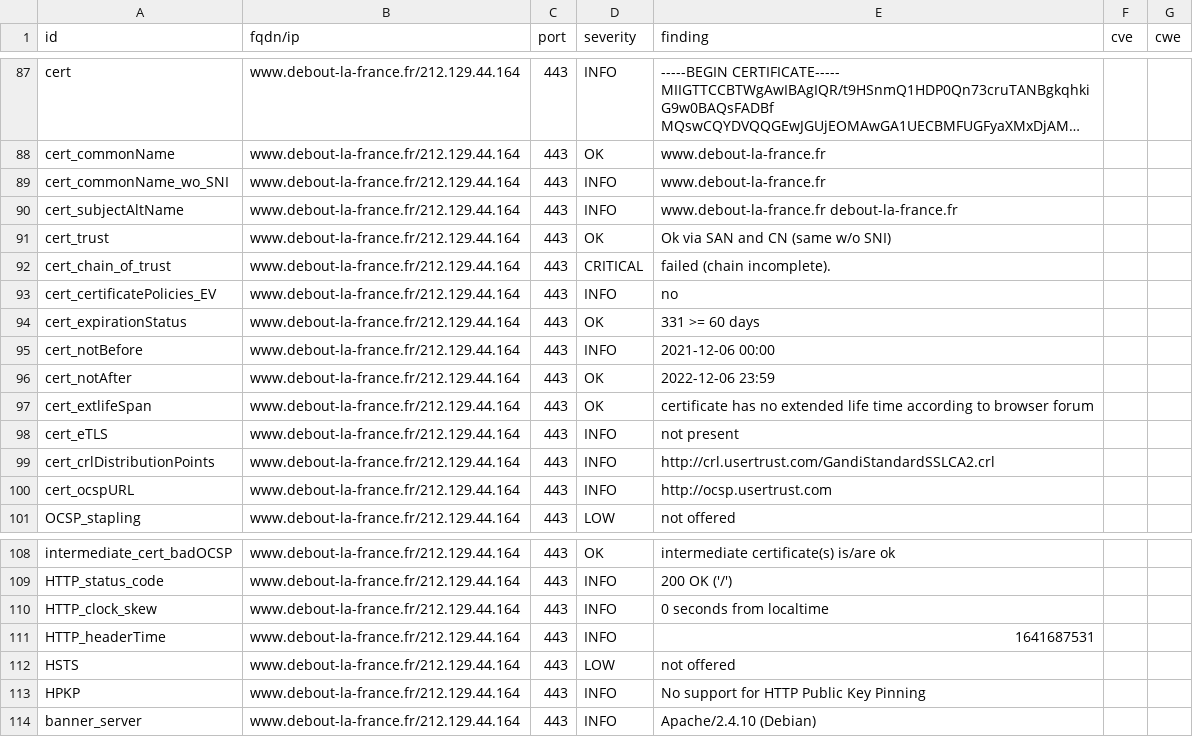
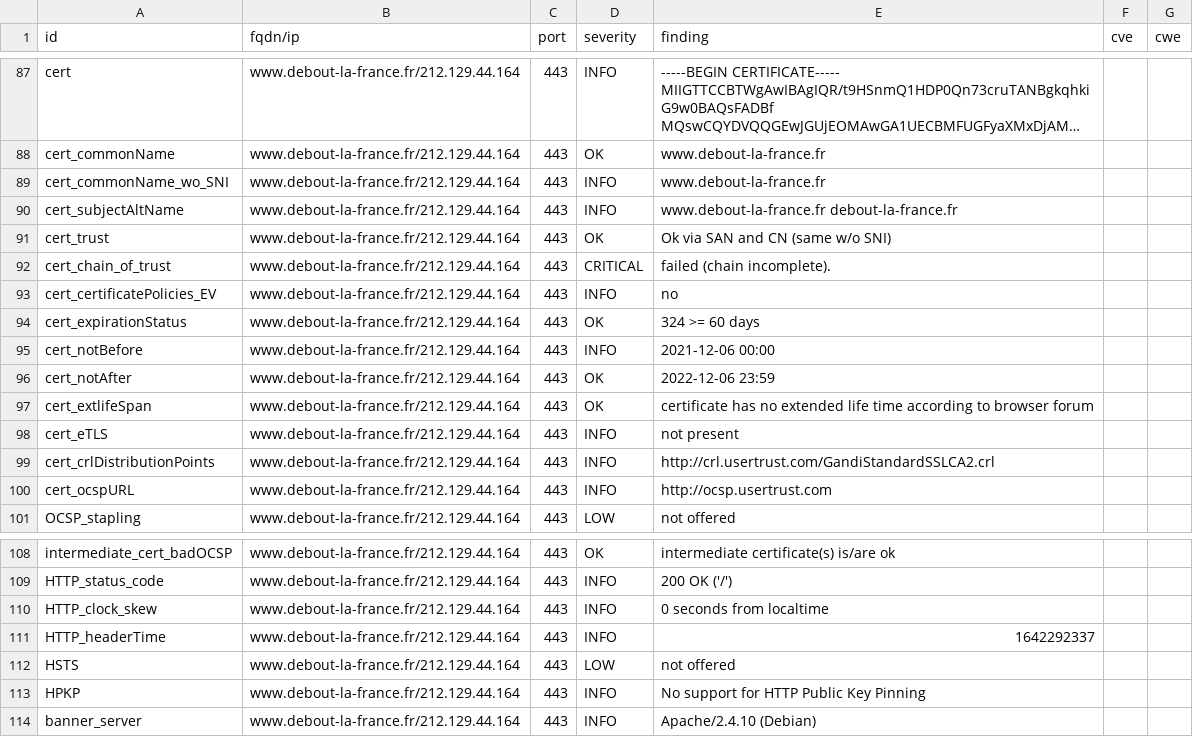
Before and after one commit to revolunet/candidats-2022, a CSV file: results/aHR0cHM6Ly93d3cuZGVib3V0LWxhLWZyYW5jZS5mcg==/testssl.csv, drawn as a sheet; only a part is shown, gaps mark what is left out; long unchanged cells end in ….

```diff
--- a/results/aHR0cHM6Ly93d3cuZGVib3V0LWxhLWZyYW5jZS5mcg==/testssl.csv
+++ b/results/aHR0cHM6Ly93d3cuZGVib3V0LWxhLWZyYW5jZS5mcg==/testssl.csv
@@ -93,3 +93,3 @@
 "cert_certificatePolicies_EV","www.debout-la-france.fr/212.129.44.164","443","INFO","no","",""
-"cert_expirationStatus","www.debout-la-france.fr/212.129.44.164","443","OK","331 >= 60 days","",""
+"cert_expirationStatus","www.debout-la-france.fr/212.129.44.164","443","OK","324 >= 60 days","",""
 "cert_notBefore","www.debout-la-france.fr/212.129.44.164","443","INFO","2021-12-06 00:00","",""
@@ -110,3 +110,3 @@
 "HTTP_clock_skew","www.debout-la-france.fr/212.129.44.164","443","INFO","0 seconds from localtime","",""
-"HTTP_headerTime","www.debout-la-france.fr/212.129.44.164","443","INFO","1641687531","",""
+"HTTP_headerTime","www.debout-la-france.fr/212.129.44.164","443","INFO","1642292337","",""
 "HSTS","www.debout-la-france.fr/212.129.44.164","443","LOW","not offered","",""
```
Also changed, not shown: 7 other files.
